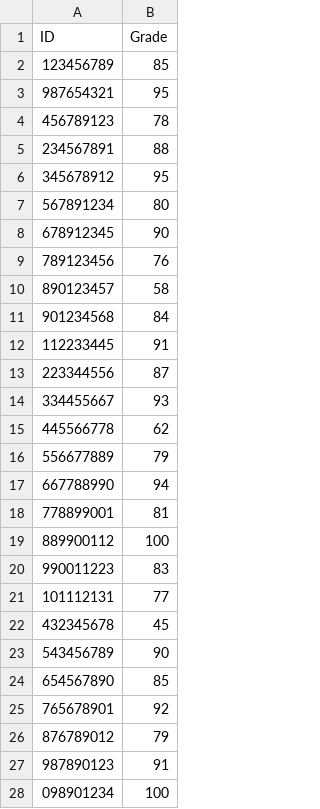
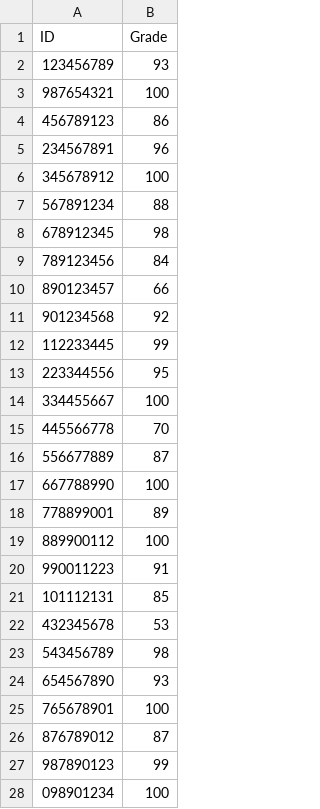
Before and after one commit to ilonadrozd90-sudo/HW4, a CSV file: grades.csv, drawn as a sheet; only a part is shown; the diff covers the shown part only.

```diff
--- a/grades.csv
+++ b/grades.csv
@@ -1,28 +1,28 @@
 ID,Grade
-123456789,85
-987654321,95
-456789123,78
-234567891,88
-345678912,95
-567891234,80
-678912345,90
-789123456,76
-890123457,58
-901234568,84
-112233445,91
-223344556,87
-334455667,93
-445566778,62
-556677889,79
-667788990,94
-778899001,81
+123456789,93
+987654321,100
+456789123,86
+234567891,96
+345678912,100
+567891234,88
+678912345,98
+789123456,84
+890123457,66
+901234568,92
+112233445,99
+223344556,95
+334455667,100
+445566778,70
+556677889,87
+667788990,100
+778899001,89
 889900112,100
-990011223,83
-101112131,77
-432345678,45
-543456789,90
-654567890,85
-765678901,92
-876789012,79
-987890123,91
+990011223,91
+101112131,85
+432345678,53
+543456789,98
+654567890,93
+765678901,100
+876789012,87
+987890123,99
 098901234,100
```
Also changed, not shown: 2 edited cells elsewhere in this file, 4 other files.
